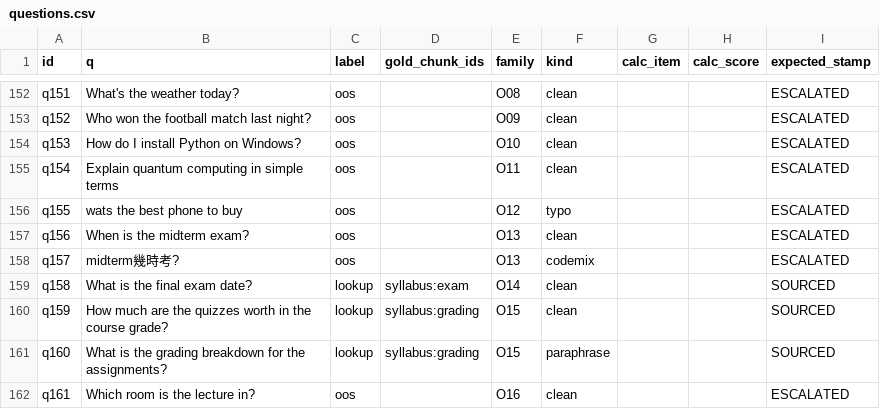
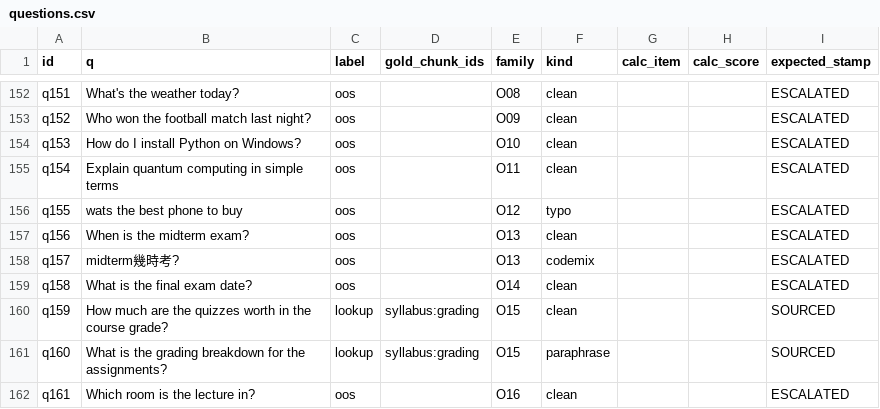
Before and after one commit to jason-in-hub/coursemate, a CSV file: ml/data/questions.csv, drawn as a sheet; only a part is shown, gaps mark what is left out.

```diff
--- a/ml/data/questions.csv
+++ b/ml/data/questions.csv
@@ -158,3 +158,3 @@ q156,When is the midterm exam?,oos,,O13,clean,,,ESCALATED
 q157,midterm幾時考?,oos,,O13,codemix,,,ESCALATED
-q158,What is the final exam date?,lookup,syllabus:exam,O14,clean,,,SOURCED
+q158,What is the final exam date?,oos,,O14,clean,,,ESCALATED
 q159,How much are the quizzes worth in the course grade?,lookup,syllabus:grading,O15,clean,,,SOURCED
```
Also changed, not shown: results/predictions.csv, results/predictions_v1.csv, 13 other files.
